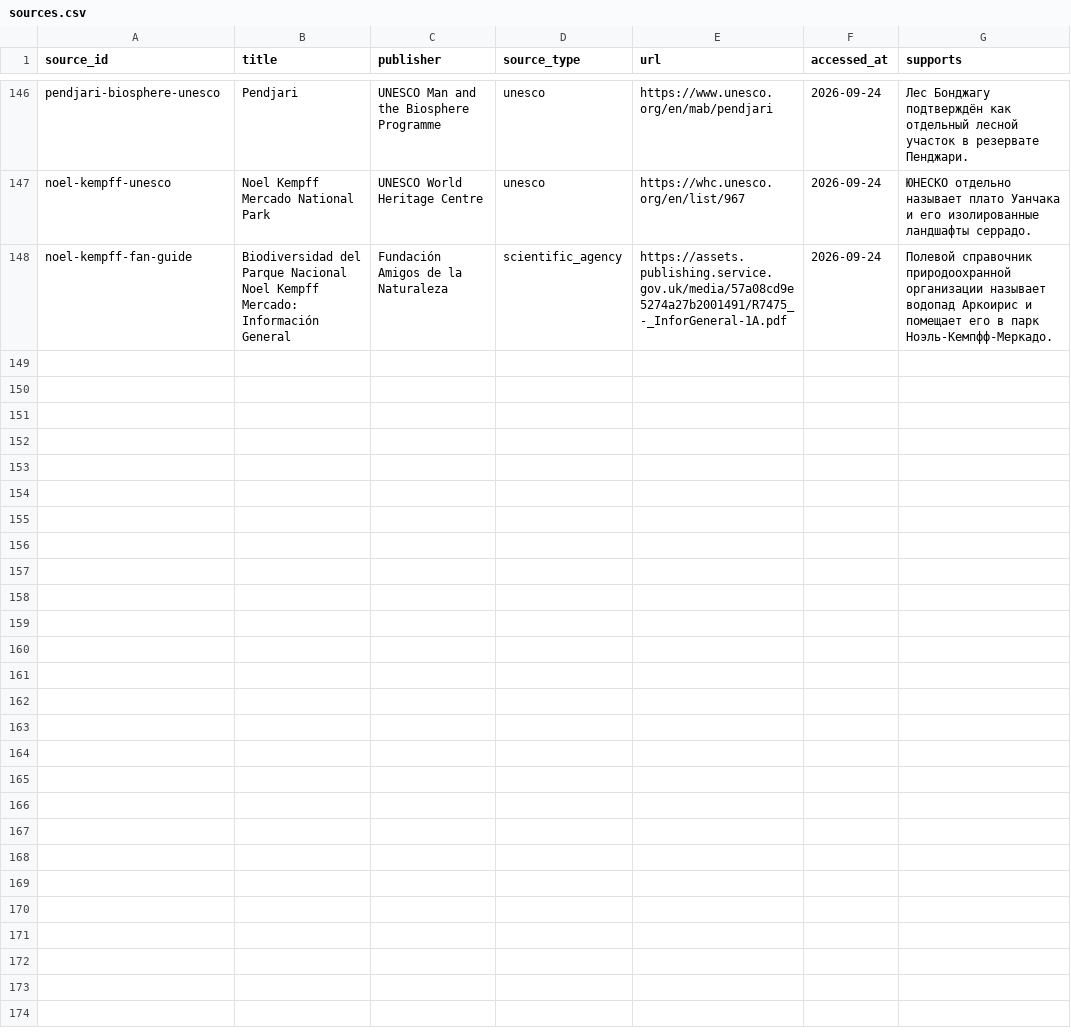
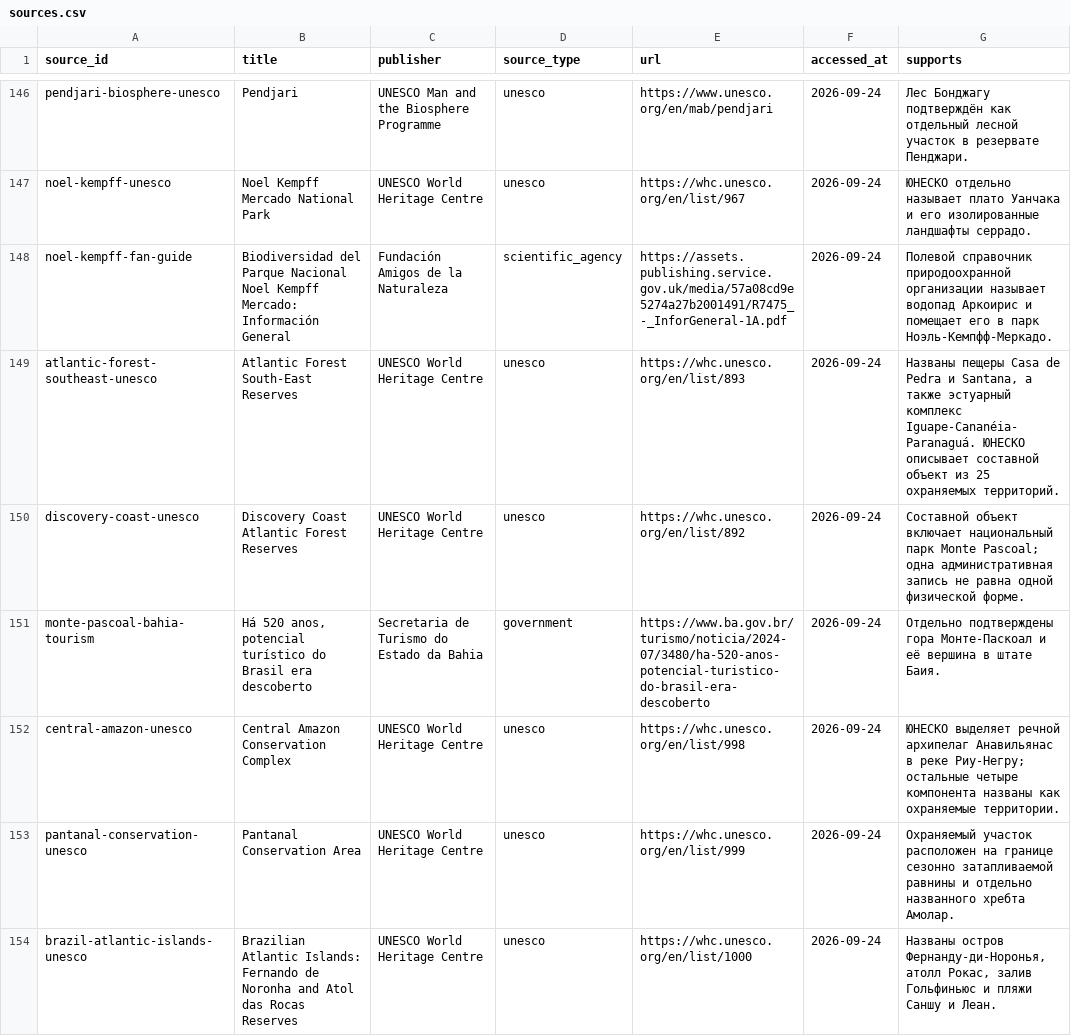
Before and after one commit to dmitrywroclaw-commits/GeoTrainer, a CSV file: content/research/sources.csv, drawn as a sheet; only a part is shown, gaps mark what is left out.

Commit message:
Audit Brazil UNESCO nature sites and publish three landmarks

```diff
--- a/content/research/sources.csv
+++ b/content/research/sources.csv
@@ -148 +148,7 @@ noel-kempff-unesco,Noel Kempff Mercado National Park,UNESCO World Heritage Centr
 noel-kempff-fan-guide,Biodiversidad del Parque Nacional Noel Kempff Mercado: Información General,Fundación Amigos de la Naturaleza,scientific_agency,https://assets.publishing.service.gov.uk/media/57a08cd9e5274a27b2001491/R7475_-_InforGeneral-1A.pdf,2026-09-24,Полевой справочник природоохранной организации называет водопад Аркоирис и помещает его в парк Ноэль-Кемпфф-Меркадо.
+atlantic-forest-southeast-unesco,Atlantic Forest South-East Reserves,UNESCO World Heritage Centre,unesco,https://whc.unesco.org/en/list/893,2026-09-24,"Названы пещеры Casa de Pedra и Santana, а также эстуарный комплекс Iguape-Cananéia-Paranaguá. ЮНЕСКО описывает составной объект из 25 охраняемых территорий."
+discovery-coast-unesco,Discovery Coast Atlantic Forest Reserves,UNESCO World Heritage Centre,unesco,https://whc.unesco.org/en/list/892,2026-09-24,Составной объект включает национальный парк Monte Pascoal; одна административная запись не равна одной физической форме.
+monte-pascoal-bahia-tourism,"Há 520 anos, potencial turístico do Brasil era descoberto",Secretaria de Turismo do Estado da Bahia,government,https://www.ba.gov.br/turismo/noticia/2024-07/3480/ha-520-anos-potencial-turistico-do-brasil-era-descoberto,2026-09-24,Отдельно подтверждены гора Монте-Паскоал и её вершина в штате Баия.
+central-amazon-unesco,Central Amazon Conservation Complex,UNESCO World Heritage Centre,unesco,https://whc.unesco.org/en/list/998,2026-09-24,ЮНЕСКО выделяет речной архипелаг Анавильянас в реке Риу-Негру; остальные четыре компонента названы как охраняемые территории.
+pantanal-conservation-unesco,Pantanal Conservation Area,UNESCO World Heritage Centre,unesco,https://whc.unesco.org/en/list/999,2026-09-24,Охраняемый участок расположен на границе сезонно затапливаемой равнины и отдельно названного хребта Амолар.
+brazil-atlantic-islands-unesco,Brazilian Atlantic Islands: Fernando de Noronha and Atol das Rocas Reserves,UNESCO World Heritage Centre,unesco,https://whc.unesco.org/en/list/1000,2026-09-24,"Названы остров Фернанду-ди-Норонья, атолл Рокас, залив Гольфиньюс и пляжи Саншу и Леан."
```
Also changed, not shown: content/research/media-review.csv, content/research/nature-source-catalog.csv, 9 other files.
